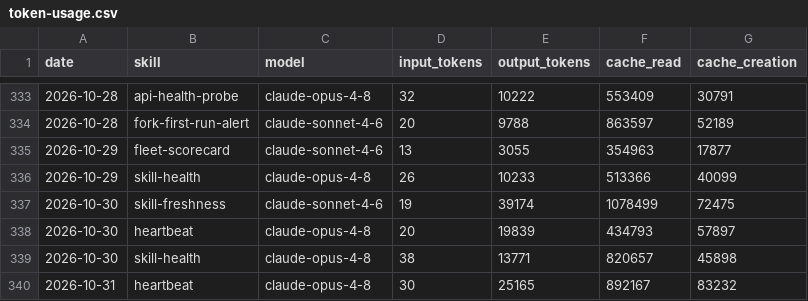
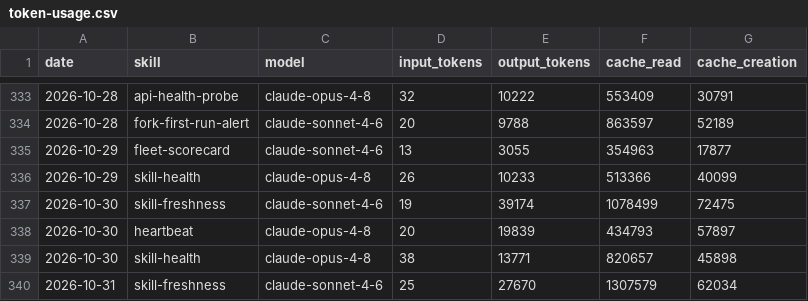
Before and after one commit to swarm-ai-research/aeon-atlas, a CSV file: memory/token-usage.csv, drawn as a sheet; only a part is shown, gaps mark what is left out.

Commit message:
chore(skill-freshness): auto-commit 2026-10-31

```diff
--- a/memory/token-usage.csv
+++ b/memory/token-usage.csv
@@ -339,2 +339,2 @@ date,skill,model,input_tokens,output_tokens,cache_read,cache_creation
 2026-10-30,skill-health,claude-opus-4-8,38,13771,820657,45898
-2026-10-31,heartbeat,claude-opus-4-8,30,25165,892167,83232
+2026-10-31,skill-freshness,claude-sonnet-4-6,25,27670,1307579,62034
```
Also changed, not shown: 6 other files.
